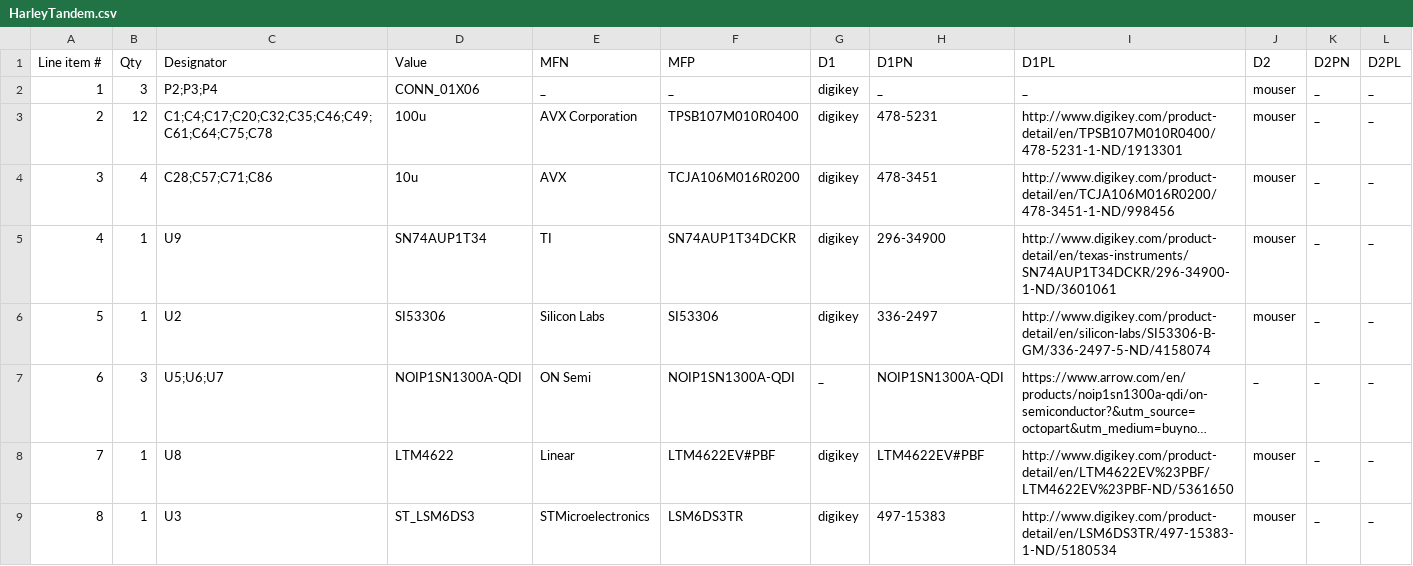
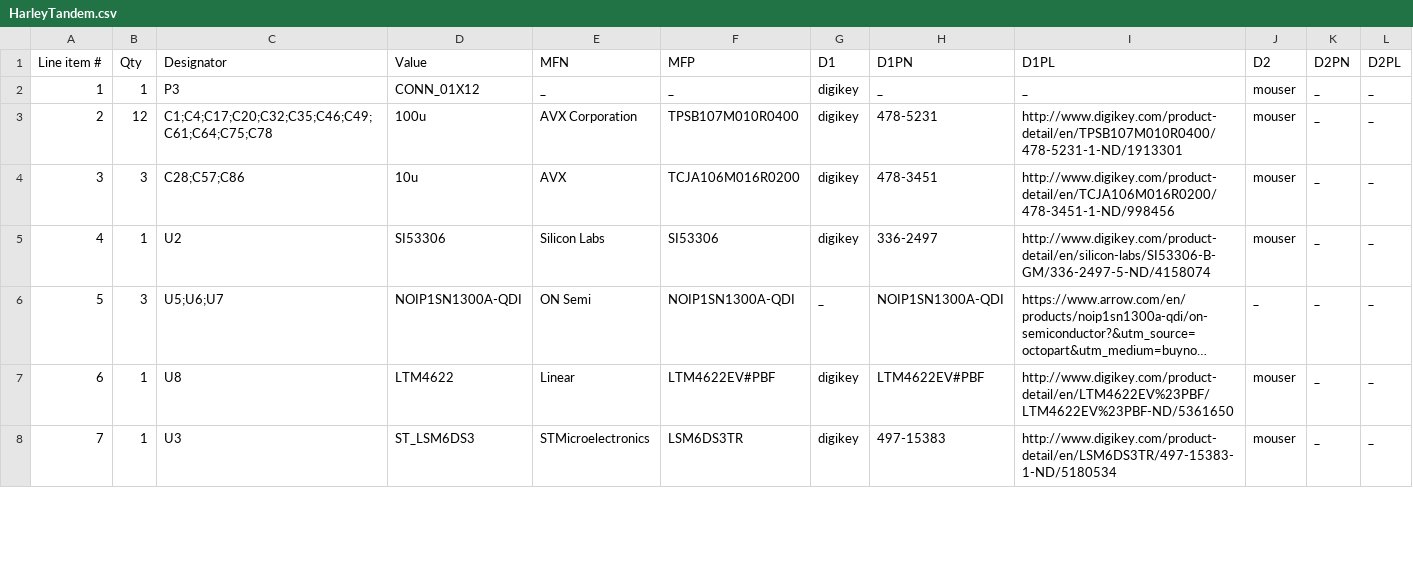
Before and after one commit to osrf/ovc, a CSV file: Harley/HarleyTandem/HarleyTandem.csv, drawn as a sheet; only a part is shown; long unchanged cells end in …; removed rows and columns are numbered as before the commit, all else as after; the diff covers the shown part only; the diff names each change by its address in the sheet, - before the commit and + after, or states it on an @@ line.

Commit message:
added HarleyIMU, update BOMs, silkscreens, 3Dmodels

```diff
--- a/Harley/HarleyTandem/HarleyTandem.csv
+++ b/Harley/HarleyTandem/HarleyTandem.csv
-B2 (Qty): 3
+B2 (Qty): 1
-C2 (Designator): P2;P3;P4
+C2 (Designator): P3
-D2 (Value): CONN_01X06
+D2 (Value): CONN_01X12
-B4 (Qty): 4
+B4 (Qty): 3
-C4 (Designator): C28;C57;C71;C86
+C4 (Designator): C28;C57;C86
-row 5: 4 | 1 | U9 | SN74AUP1T34 | TI | SN74AUP1T34DCKR | digikey | 296-34900 | http://www.digikey.com/product-detail/en/texas-instruments/SN74AUP1T34DCKR/296-34900-1-ND/3601061 | mouser | _ | _
@@ column A (Line item #) renumbered from row 5 down @@
```
Also changed, not shown: 1 added row, 3 removed rows and 4 edited cells elsewhere in this file, Harley/HarleyGhostRider/HarleyGhostRider.csv, 26 other files.
